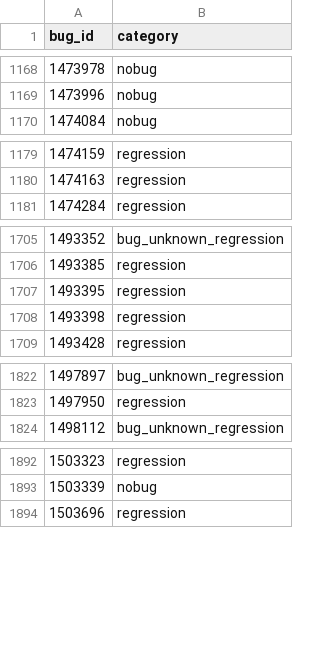
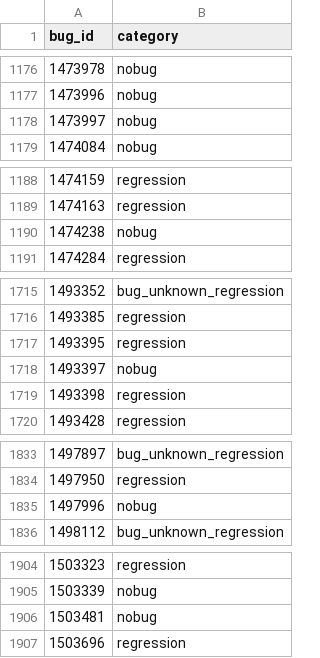
Before and after one commit to mozilla/bugbug, a CSV file: bugbug/labels/regression_bug_nobug.csv, drawn as a sheet; only a part is shown, gaps mark what is left out; the diff covers the shown part only; the diff names each change by its address in the sheet, - before the commit and + after, or states it on an @@ line.

```diff
--- a/bugbug/labels/regression_bug_nobug.csv
+++ b/bugbug/labels/regression_bug_nobug.csv
+row 1178: 1473997 | nobug
+row 1190: 1474238 | nobug
+row 1718: 1493397 | nobug
+row 1835: 1497996 | nobug
+row 1906: 1503481 | nobug
```
Also changed, not shown: 21 added rows elsewhere in this file.
